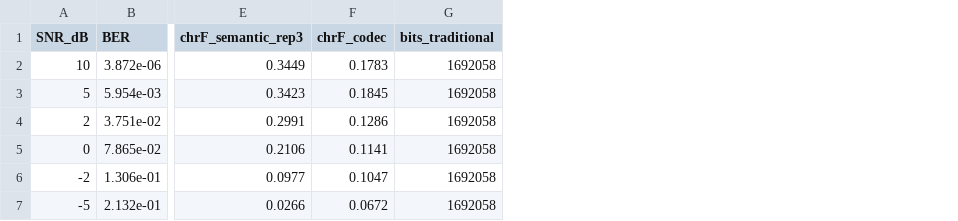
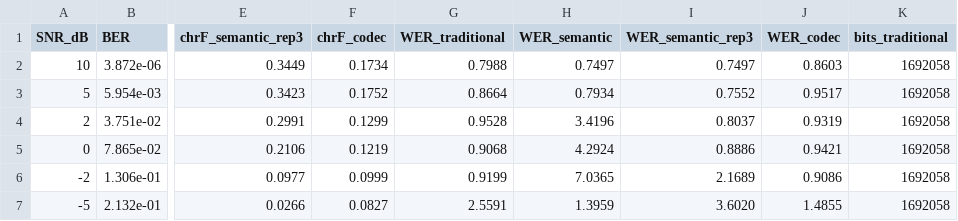
Before and after one commit to xonas1101/semantitrans, a CSV file: data/testset/semcom_snr_gold.csv, drawn as a sheet; only a part is shown, gaps mark what is left out; the diff names each change by its address in the sheet, - before the commit and + after, or states it on an @@ line.

```diff
--- a/data/testset/semcom_snr_gold.csv
+++ b/data/testset/semcom_snr_gold.csv
+column G (WER_traditional), rows 2-7: 0.7988 | 0.8664 | 0.9528 | 0.9068 | 0.9199 | 2.5591
+column H (WER_semantic), rows 2-7: 0.7497 | 0.7934 | 3.4196 | 4.2924 | 7.0365 | 1.3959
+column I (WER_semantic_rep3), rows 2-7: 0.7497 | 0.7552 | 0.8037 | 0.8886 | 2.1689 | 3.6020
+column J (WER_codec), rows 2-7: 0.8603 | 0.9517 | 0.9319 | 0.9421 | 0.9086 | 1.4855
-F2 (chrF_codec): 0.1783
+F2 (chrF_codec): 0.1734
-F3 (chrF_codec): 0.1845
+F3 (chrF_codec): 0.1752
-F4 (chrF_codec): 0.1286
+F4 (chrF_codec): 0.1299
-F5 (chrF_codec): 0.1141
+F5 (chrF_codec): 0.1219
-F6 (chrF_codec): 0.1047
+F6 (chrF_codec): 0.0999
-F7 (chrF_codec): 0.0672
+F7 (chrF_codec): 0.0827
```
Also changed, not shown: data/testset/semcom_snr.csv, results/semcom_snr.csv, 34 other files.
